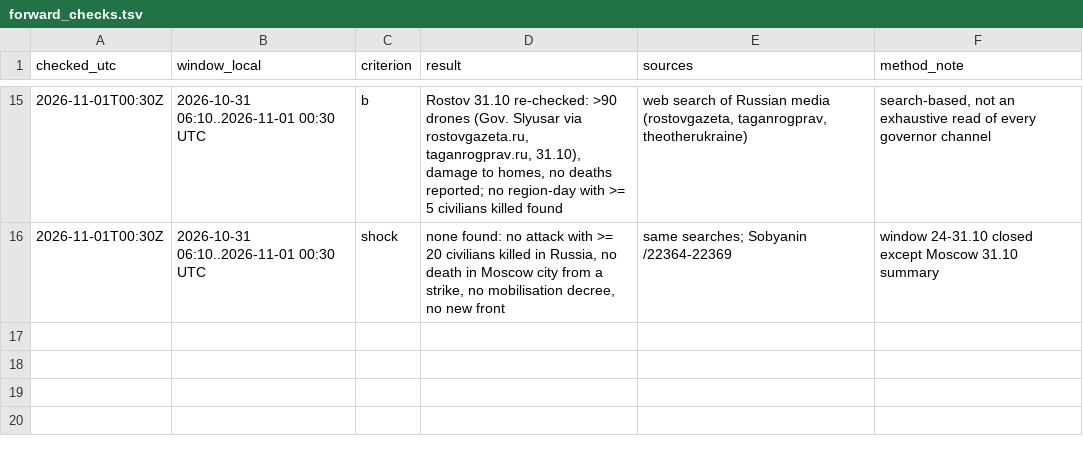
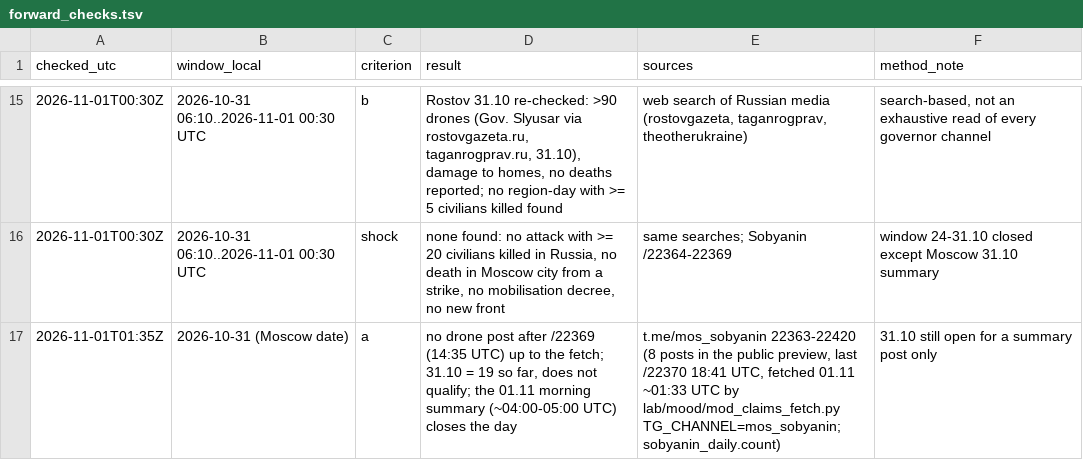
Before and after one commit to ikorfale/errata-pulse, a TSV file: research/mood-power/register/forward_checks.tsv, drawn as a sheet; only a part is shown, gaps mark what is left out.

Commit message:
mood-power register: Moscow 31.10 re-fetch 01.11 01:33 UTC, no posts after 14:35 UTC (19 so far, summary pending)

```diff
--- a/research/mood-power/register/forward_checks.tsv
+++ b/research/mood-power/register/forward_checks.tsv
@@ -16 +16,2 @@ checked_utc	window_local	criterion	result	sources	method_note
 2026-11-01T00:30Z	2026-10-31 06:10..2026-11-01 00:30 UTC	shock	none found: no attack with >= 20 civilians killed in Russia, no death in Moscow city from a strike, no mobilisation decree, no new front	same searches; Sobyanin /22364-22369	window 24-31.10 closed except Moscow 31.10 summary
+2026-11-01T01:35Z	2026-10-31 (Moscow date)	a	no drone post after /22369 (14:35 UTC) up to the fetch; 31.10 = 19 so far, does not qualify; the 01.11 morning summary (~04:00-05:00 UTC) closes the day	t.me/mos_sobyanin 22363-22420 (8 posts in the public preview, last /22370 18:41 UTC, fetched 01.11 ~01:33 UTC by lab/mood/mod_claims_fetch.py TG_CHANNEL=mos_sobyanin; sobyanin_daily.count)	31.10 still open for a summary post only
```
